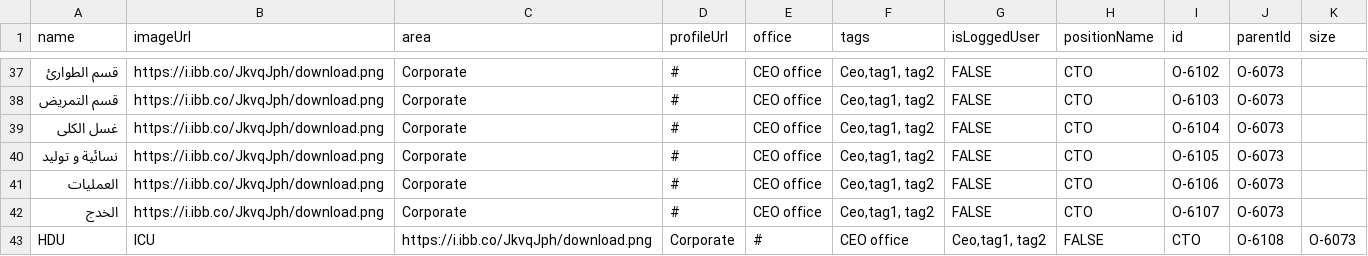
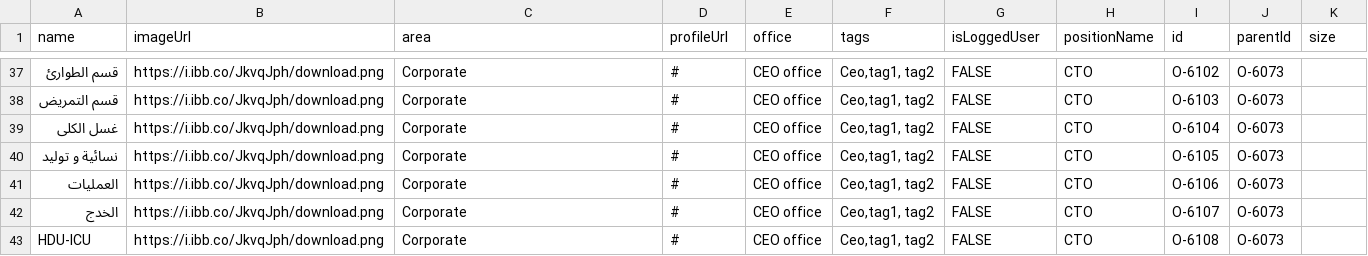
Before and after one commit to znzn2013/test, a CSV file: test25.csv, drawn as a sheet; only a part is shown, gaps mark what is left out; removed rows and columns are numbered as before the commit, all else as after; the diff names each change by its address in the sheet, - before the commit and + after, or states it on an @@ line.

Commit message:
Update test25.csv

```diff
--- a/test25.csv
+++ b/test25.csv
-row 43: HDU | ICU | https://i.ibb.co/JkvqJph/download.png | Corporate | # | CEO office | Ceo,tag1, tag2 | FALSE | CTO | O-6108 | O-6073
+row 43: HDU-ICU | https://i.ibb.co/JkvqJph/download.png | Corporate | # | CEO office | Ceo,tag1, tag2 | FALSE | CTO | O-6108 | O-6073
```
